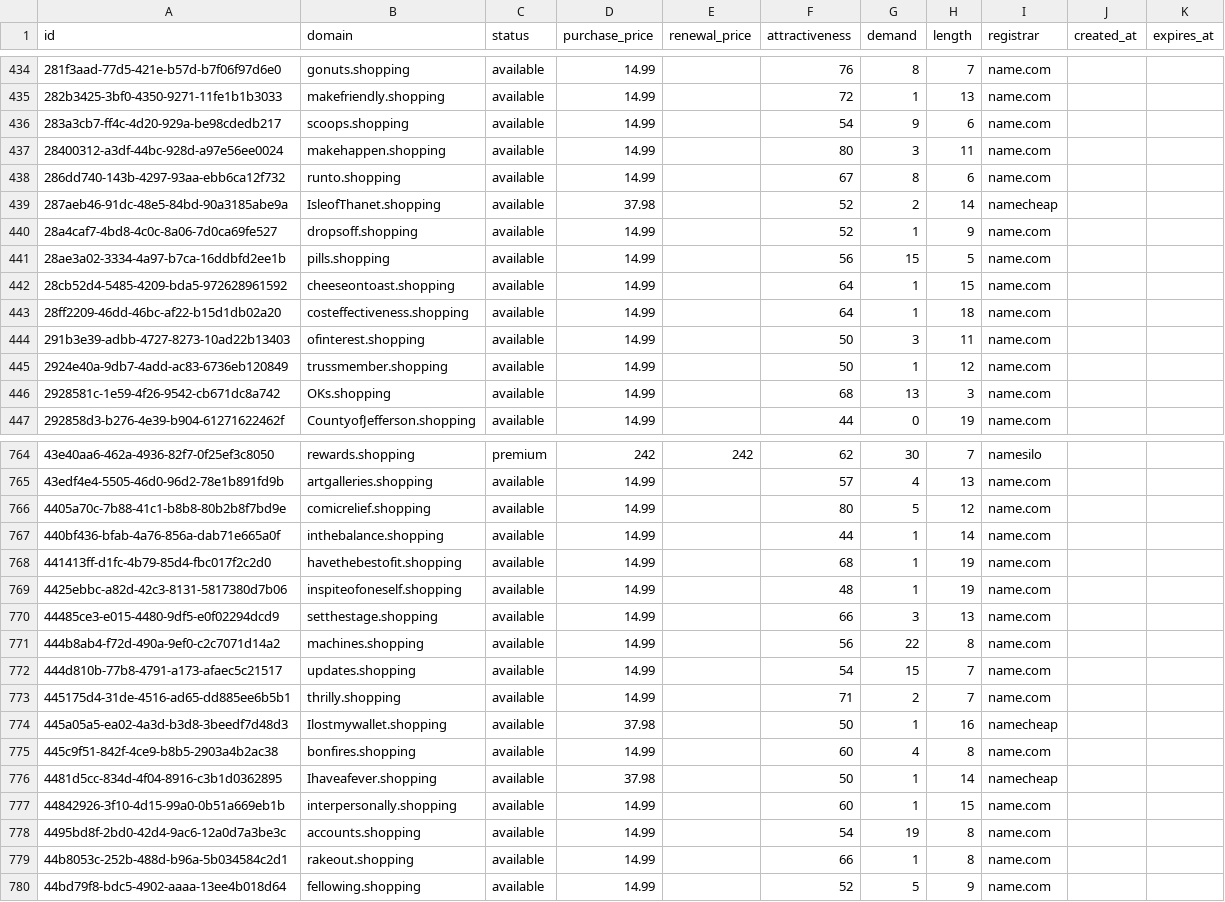
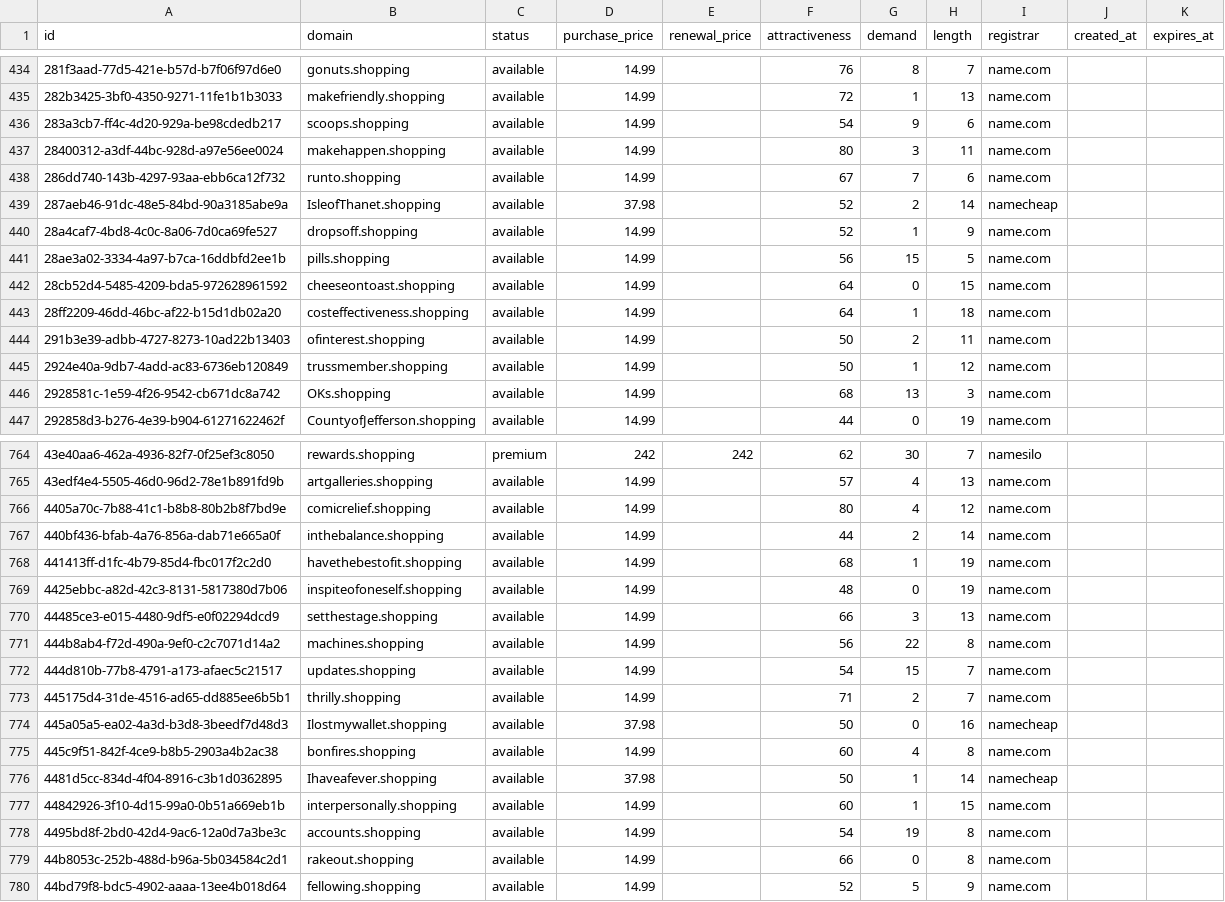
Before and after one commit to UniqueDomains/shopping-oneword-domains, a CSV file: shopping.csv, drawn as a sheet; only a part is shown, gaps mark what is left out; the diff covers the shown part only.

Commit message:
Domains update

```diff
--- a/shopping.csv
+++ b/shopping.csv
@@ -437,3 +437,3 @@ id,domain,status,purchase_price,renewal_price,attractiveness,demand,length,regis
 28400312-a3df-44bc-928d-a97e56ee0024,makehappen.shopping,available,14.99,,80,3,11,name.com,,
-286dd740-143b-4297-93aa-ebb6ca12f732,runto.shopping,available,14.99,,67,8,6,name.com,,
+286dd740-143b-4297-93aa-ebb6ca12f732,runto.shopping,available,14.99,,67,7,6,name.com,,
 287aeb46-91dc-48e5-84bd-90a3185abe9a,IsleofThanet.shopping,available,37.98,,52,2,14,namecheap,,
@@ -441,5 +441,5 @@ id,domain,status,purchase_price,renewal_price,attractiveness,demand,length,regis
 28ae3a02-3334-4a97-b7ca-16ddbfd2ee1b,pills.shopping,available,14.99,,56,15,5,name.com,,
-28cb52d4-5485-4209-bda5-972628961592,cheeseontoast.shopping,available,14.99,,64,1,15,name.com,,
+28cb52d4-5485-4209-bda5-972628961592,cheeseontoast.shopping,available,14.99,,64,0,15,name.com,,
 28ff2209-46dd-46bc-af22-b15d1db02a20,costeffectiveness.shopping,available,14.99,,64,1,18,name.com,,
-291b3e39-adbb-4727-8273-10ad22b13403,ofinterest.shopping,available,14.99,,50,3,11,name.com,,
+291b3e39-adbb-4727-8273-10ad22b13403,ofinterest.shopping,available,14.99,,50,2,11,name.com,,
 2924e40a-9db7-4add-ac83-6736eb120849,trussmember.shopping,available,14.99,,50,1,12,name.com,,
@@ -765,6 +765,6 @@ id,domain,status,purchase_price,renewal_price,attractiveness,demand,length,regis
 43edf4e4-5505-46d0-96d2-78e1b891fd9b,artgalleries.shopping,available,14.99,,57,4,13,name.com,,
-4405a70c-7b88-41c1-b8b8-80b2b8f7bd9e,comicrelief.shopping,available,14.99,,80,5,12,name.com,,
-440bf436-bfab-4a76-856a-dab71e665a0f,inthebalance.shopping,available,14.99,,44,1,14,name.com,,
+4405a70c-7b88-41c1-b8b8-80b2b8f7bd9e,comicrelief.shopping,available,14.99,,80,4,12,name.com,,
+440bf436-bfab-4a76-856a-dab71e665a0f,inthebalance.shopping,available,14.99,,44,2,14,name.com,,
 441413ff-d1fc-4b79-85d4-fbc017f2c2d0,havethebestofit.shopping,available,14.99,,68,1,19,name.com,,
-4425ebbc-a82d-42c3-8131-5817380d7b06,inspiteofoneself.shopping,available,14.99,,48,1,19,name.com,,
+4425ebbc-a82d-42c3-8131-5817380d7b06,inspiteofoneself.shopping,available,14.99,,48,0,19,name.com,,
 44485ce3-e015-4480-9df5-e0f02294dcd9,setthestage.shopping,available,14.99,,66,3,13,name.com,,
@@ -773,3 +773,3 @@ id,domain,status,purchase_price,renewal_price,attractiveness,demand,length,regis
 445175d4-31de-4516-ad65-dd885ee6b5b1,thrilly.shopping,available,14.99,,71,2,7,name.com,,
-445a05a5-ea02-4a3d-b3d8-3beedf7d48d3,Ilostmywallet.shopping,available,37.98,,50,1,16,namecheap,,
+445a05a5-ea02-4a3d-b3d8-3beedf7d48d3,Ilostmywallet.shopping,available,37.98,,50,0,16,namecheap,,
 445c9f51-842f-4ce9-b8b5-2903a4b2ac38,bonfires.shopping,available,14.99,,60,4,8,name.com,,
@@ -778,3 +778,3 @@ id,domain,status,purchase_price,renewal_price,attractiveness,demand,length,regis
 4495bd8f-2bd0-42d4-9ac6-12a0d7a3be3c,accounts.shopping,available,14.99,,54,19,8,name.com,,
-44b8053c-252b-488d-b96a-5b034584c2d1,rakeout.shopping,available,14.99,,66,1,8,name.com,,
+44b8053c-252b-488d-b96a-5b034584c2d1,rakeout.shopping,available,14.99,,66,0,8,name.com,,
 44bd79f8-bdc5-4902-aaaa-13ee4b018d64,fellowing.shopping,available,14.99,,52,5,9,name.com,,
```
Also changed, not shown: 55 edited cells elsewhere in this file, 4 other files.
